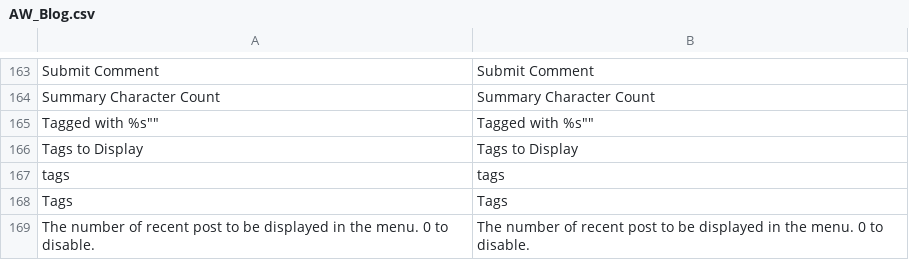
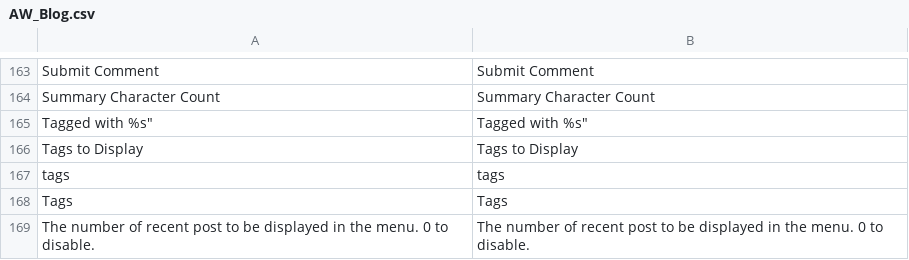
Before and after one commit to Spidersouris/lojafloat, a CSV file: www/app/locale/en_US/AW_Blog.csv, drawn as a sheet; only a part is shown, gaps mark what is left out.

Commit message:
Update AW_Blog.csv

```diff
--- a/www/app/locale/en_US/AW_Blog.csv
+++ b/www/app/locale/en_US/AW_Blog.csv
@@ -164,3 +164,3 @@
 "Summary Character Count","Summary Character Count"
-"Tagged with "%s"","Tagged with "%s""
+"Tagged with "%s","Tagged with "%s"
 "Tags to Display","Tags to Display"
```
